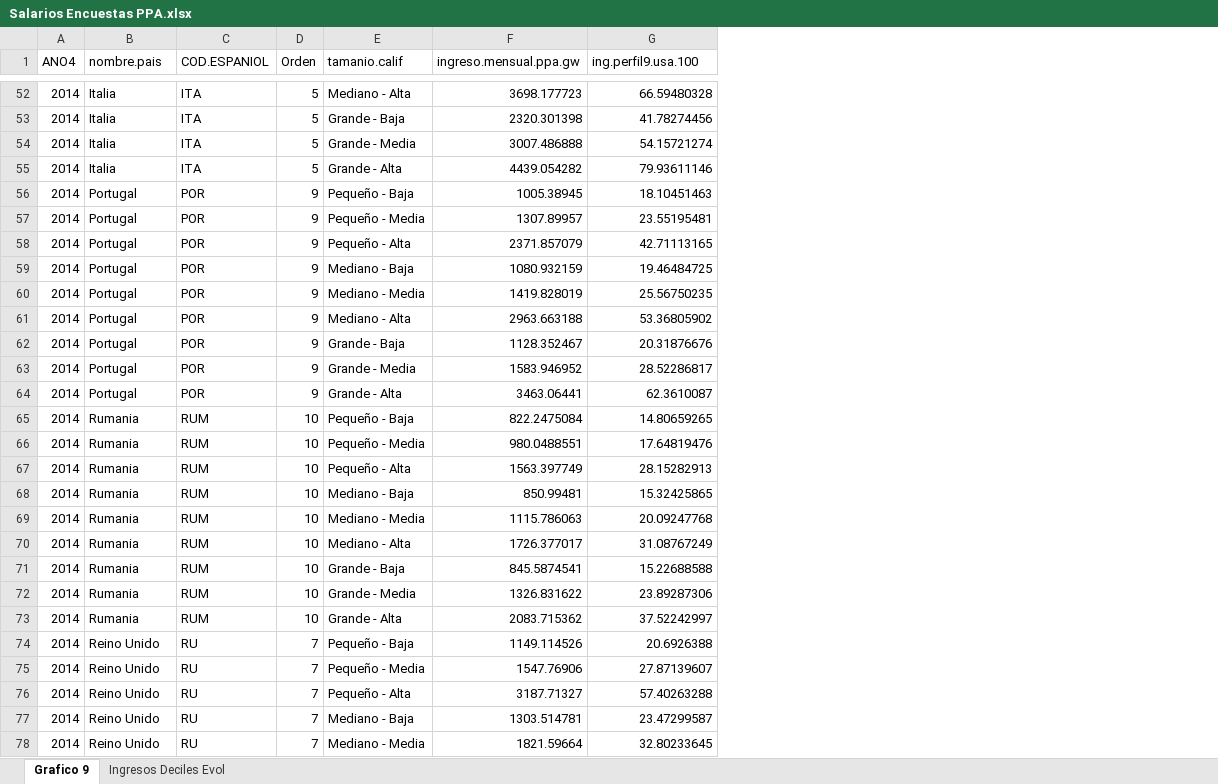
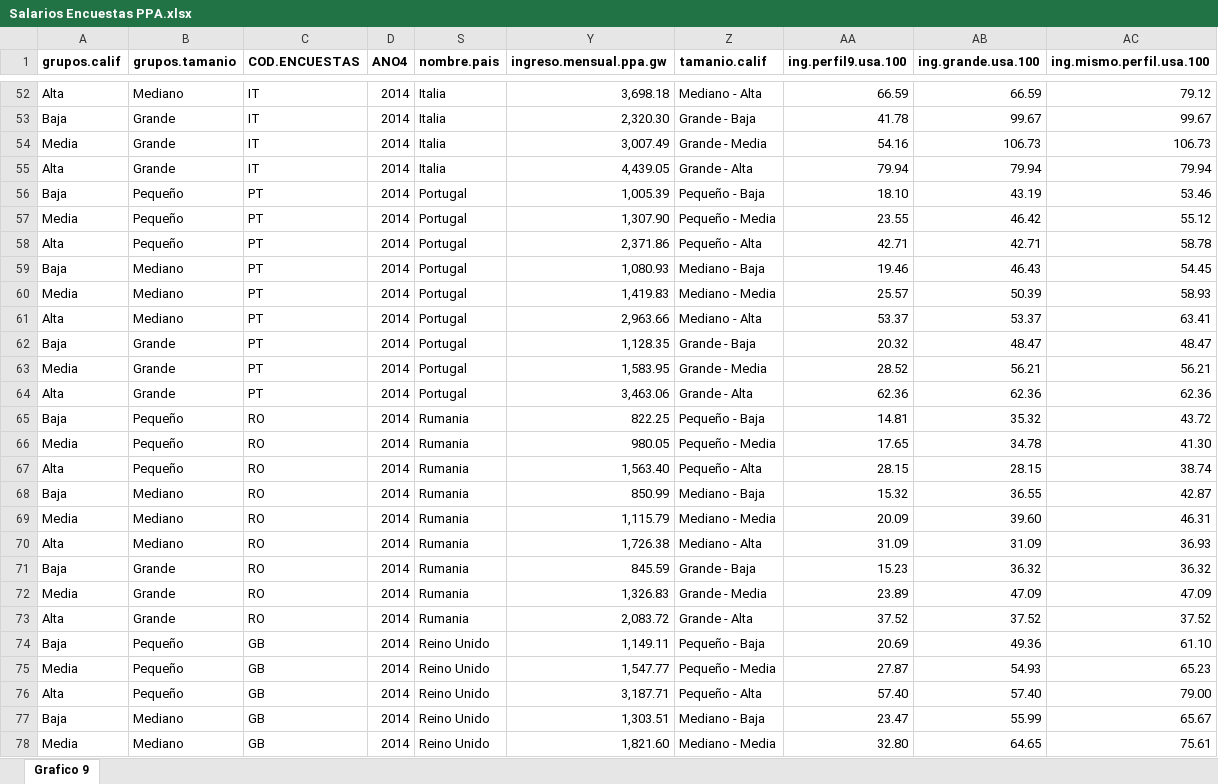
Before and after one commit to Guidowe/precariedad.mundial, an Excel workbook: Resultados/Trabajo y Sociedad/Excel/Salarios Encuestas PPA.xlsx, sheet Grafico 9, drawn as a sheet; only a part is shown, gaps mark what is left out; values as stored, in another font and other column widths than the file's, no borders; removed rows and columns are numbered as before the commit, all else as after; the diff covers the shown part only; the diff names each change by its address in the sheet, - before the commit and + after, or states it on an @@ line.

Commit message:
modifico graficos latam

```diff
--- a/Resultados/Trabajo y Sociedad/Excel/Salarios Encuestas PPA.xlsx (sheet Grafico 9)
+++ b/Resultados/Trabajo y Sociedad/Excel/Salarios Encuestas PPA.xlsx (sheet Grafico 9)
-sheet tab: Ingresos Deciles Evol
+column A (grupos.calif), rows 52-78: Alta | Baja | Media | Alta | Baja | Media | Alta | Baja | Media | Alta | Baja | Media | Alta | Baja | Media | Alta | Baja | Media | Alta | Baja | Media | Alta | Baja | Media | Alta | Baja | Media
+column B (grupos.tamanio), rows 52-78: Mediano | Grande | Grande | Grande | Pequeño | Pequeño | Pequeño | Mediano | Mediano | Mediano | Grande | Grande | Grande | Pequeño | Pequeño | Pequeño | Mediano | Mediano | Mediano | Grande | Grande | Grande | Pequeño | Pequeño | Pequeño | Mediano | Mediano
+column C (COD.ENCUESTAS), rows 52-78: IT | IT | IT | IT | PT | PT | PT | PT | PT | PT | PT | PT | PT | RO | RO | RO | RO | RO | RO | RO | RO | RO | GB | GB | GB | GB | GB
-column C (COD.ESPANIOL), rows 52-78: ITA | ITA | ITA | ITA | POR | POR | POR | POR | POR | POR | POR | POR | POR | RUM | RUM | RUM | RUM | RUM | RUM | RUM | RUM | RUM | RU | RU | RU | RU | RU
-column D (Orden), rows 52-78: 5 | 5 | 5 | 5 | 9 | 9 | 9 | 9 | 9 | 9 | 9 | 9 | 9 | 10 | 10 | 10 | 10 | 10 | 10 | 10 | 10 | 10 | 7 | 7 | 7 | 7 | 7
+column Y (ingreso.mensual.ppa.gw), rows 52-78: 3,698.18 | 2,320.30 | 3,007.49 | 4,439.05 | 1,005.39 | 1,307.90 | 2,371.86 | 1,080.93 | 1,419.83 | 2,963.66 | 1,128.35 | 1,583.95 | 3,463.06 | 822.25 | 980.05 | 1,563.40 | 850.99 | 1,115.79 | 1,726.38 | 845.59 | 1,326.83 | 2,083.72 | 1,149.11 | 1,547.77 | 3,187.71 | 1,303.51 | 1,821.60
@@ column F (ingreso.mensual.ppa.gw) hidden, rows 52-78: 3698.177723 | 2320.301398 | 3007.486888 | 4439.054282 | 1005.38945 | 1307.89957 | 2371.857079 | 1080.932159 | 1419.828019 | 2963.663188 | 1128.352467 | 1583.946952 | 3463.06441 | 822.2475084 | 980.0488551 | 1563.397749 | 850.99481 | 1115.786063 | 1726.377017 | 845.5874541 | 1326.831622 | 2083.715362 | 1149.114526 | 1547.76906 | 3187.71327 | 1303.514781 | 1821.59664 @@
+column AB (ing.grande.usa.100), rows 52-78: 66.59 | 99.67 | 106.73 | 79.94 | 43.19 | 46.42 | 42.71 | 46.43 | 50.39 | 53.37 | 48.47 | 56.21 | 62.36 | 35.32 | 34.78 | 28.15 | 36.55 | 39.60 | 31.09 | 36.32 | 47.09 | 37.52 | 49.36 | 54.93 | 57.40 | 55.99 | 64.65
+column AC (ing.mismo.perfil.usa.100), rows 52-78: 79.12 | 99.67 | 106.73 | 79.94 | 53.46 | 55.12 | 58.78 | 54.45 | 58.93 | 63.41 | 48.47 | 56.21 | 62.36 | 43.72 | 41.30 | 38.74 | 42.87 | 46.31 | 36.93 | 36.32 | 47.09 | 37.52 | 61.10 | 65.23 | 79.00 | 65.67 | 75.61
-D1 bold: off
+D1 bold: on
-S1 bold: off
+S1 bold: on
-Z1 bold: off
+Z1 bold: on
-AA1 bold: off
+AA1 bold: on
-AA52 (ing.perfil9.usa.100): 66.59480328
+AA52 (ing.perfil9.usa.100): 66.59
-AA53 (ing.perfil9.usa.100): 41.78274456
+AA53 (ing.perfil9.usa.100): 41.78
-AA54 (ing.perfil9.usa.100): 54.15721274
+AA54 (ing.perfil9.usa.100): 54.16
-AA55 (ing.perfil9.usa.100): 79.93611146
+AA55 (ing.perfil9.usa.100): 79.94
-AA56 (ing.perfil9.usa.100): 18.10451463
+AA56 (ing.perfil9.usa.100): 18.10
-AA57 (ing.perfil9.usa.100): 23.55195481
+AA57 (ing.perfil9.usa.100): 23.55
-AA58 (ing.perfil9.usa.100): 42.71113165
+AA58 (ing.perfil9.usa.100): 42.71
-AA59 (ing.perfil9.usa.100): 19.46484725
+AA59 (ing.perfil9.usa.100): 19.46
-AA60 (ing.perfil9.usa.100): 25.56750235
+AA60 (ing.perfil9.usa.100): 25.57
-AA61 (ing.perfil9.usa.100): 53.36805902
+AA61 (ing.perfil9.usa.100): 53.37
-AA62 (ing.perfil9.usa.100): 20.31876676
+AA62 (ing.perfil9.usa.100): 20.32
-AA63 (ing.perfil9.usa.100): 28.52286817
+AA63 (ing.perfil9.usa.100): 28.52
-AA64 (ing.perfil9.usa.100): 62.3610087
+AA64 (ing.perfil9.usa.100): 62.36
-AA65 (ing.perfil9.usa.100): 14.80659265
+AA65 (ing.perfil9.usa.100): 14.81
-AA66 (ing.perfil9.usa.100): 17.64819476
+AA66 (ing.perfil9.usa.100): 17.65
-AA67 (ing.perfil9.usa.100): 28.15282913
+AA67 (ing.perfil9.usa.100): 28.15
-AA68 (ing.perfil9.usa.100): 15.32425865
+AA68 (ing.perfil9.usa.100): 15.32
-AA69 (ing.perfil9.usa.100): 20.09247768
+AA69 (ing.perfil9.usa.100): 20.09
-AA70 (ing.perfil9.usa.100): 31.08767249
+AA70 (ing.perfil9.usa.100): 31.09
-AA71 (ing.perfil9.usa.100): 15.22688588
+AA71 (ing.perfil9.usa.100): 15.23
-AA72 (ing.perfil9.usa.100): 23.89287306
+AA72 (ing.perfil9.usa.100): 23.89
-AA73 (ing.perfil9.usa.100): 37.52242997
+AA73 (ing.perfil9.usa.100): 37.52
-AA74 (ing.perfil9.usa.100): 20.6926388
+AA74 (ing.perfil9.usa.100): 20.69
-AA75 (ing.perfil9.usa.100): 27.87139607
+AA75 (ing.perfil9.usa.100): 27.87
-AA76 (ing.perfil9.usa.100): 57.40263288
+AA76 (ing.perfil9.usa.100): 57.40
-AA77 (ing.perfil9.usa.100): 23.47299587
+AA77 (ing.perfil9.usa.100): 23.47
-AA78 (ing.perfil9.usa.100): 32.80233645
+AA78 (ing.perfil9.usa.100): 32.80
```
Also changed, not shown: 72 edited cells elsewhere in this sheet, hidden cells, Resultados/Trabajo y Sociedad/Excel/salario perfiles arg.xlsx, 21 other files.
